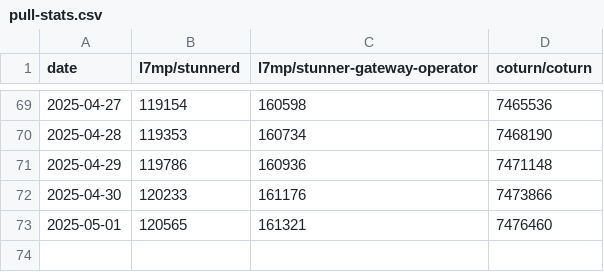
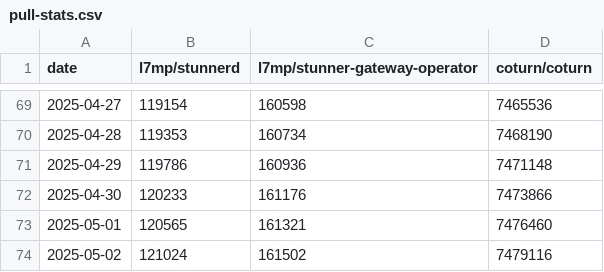
Before and after one commit to l7mp/stunner-vs-coturn-image-pull-stats, a CSV file: pull-stats.csv, drawn as a sheet; only a part is shown, gaps mark what is left out.

Commit message:
Add new data points at 2025-05-02

```diff
--- a/pull-stats.csv
+++ b/pull-stats.csv
@@ -73 +73,2 @@ date,l7mp/stunnerd,l7mp/stunner-gateway-operator,coturn/coturn
 2025-05-01,120565,161321,7476460
+2025-05-02,121024,161502,7479116
```
